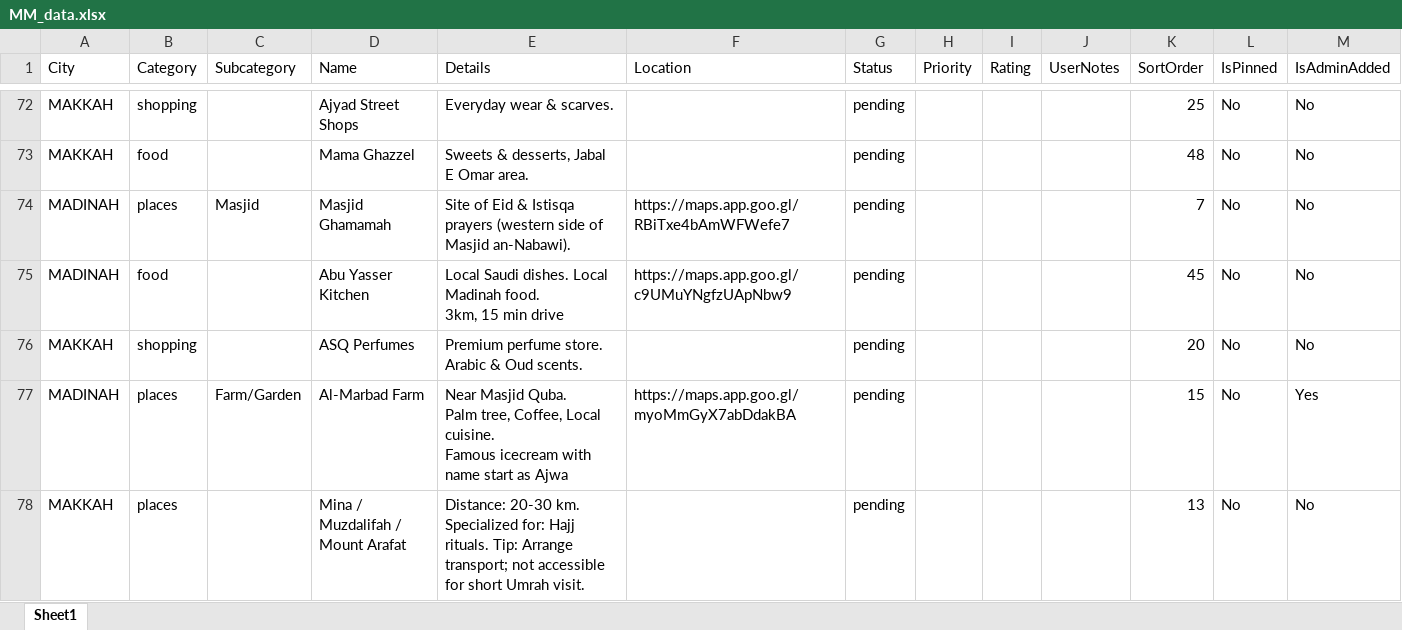
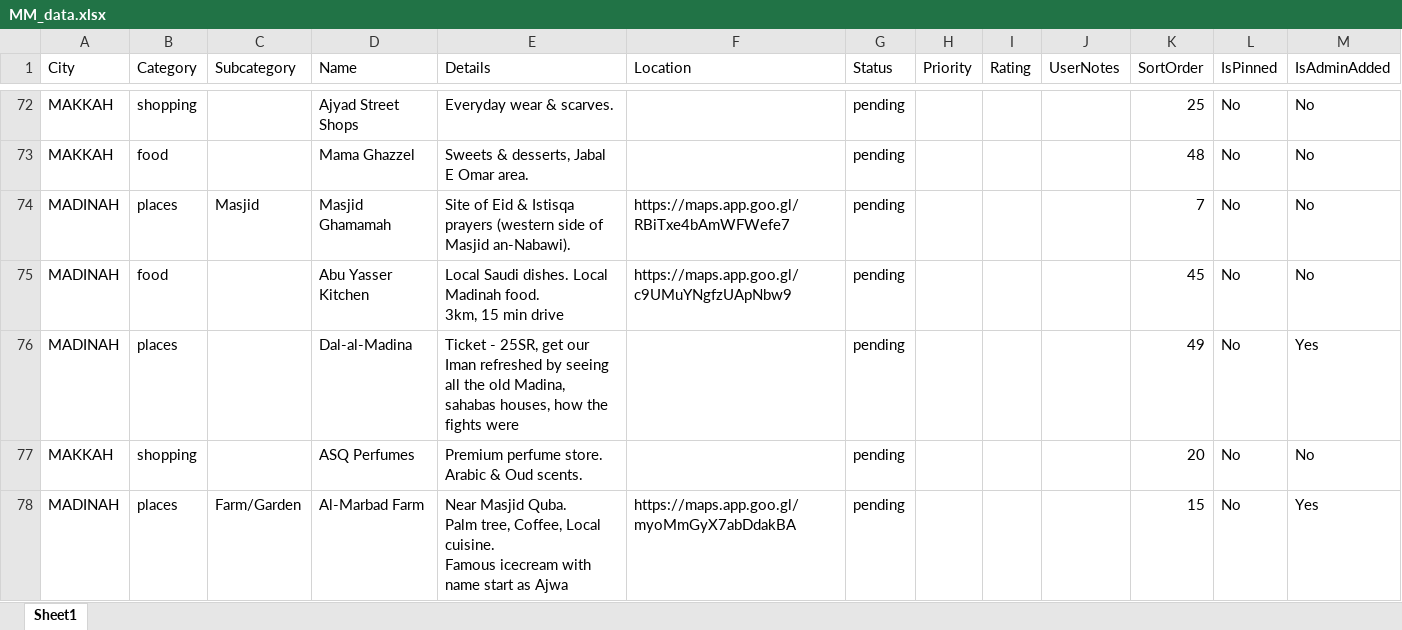
Before and after one commit to sn-bebo/mm_app, an Excel workbook: public/data/MM_data.xlsx, sheet Sheet1, drawn as a sheet; only a part is shown, gaps mark what is left out; the shorter side is filled out with more unchanged rows; values as stored, in another font and other column widths than the file's, no borders; the diff names each change by its address in the sheet, - before the commit and + after, or states it on an @@ line.

Commit message:
Update Excel data with latest changes

```diff
--- a/public/data/MM_data.xlsx (sheet Sheet1)
+++ b/public/data/MM_data.xlsx (sheet Sheet1)
+row 76: MADINAH | places |  | Dal-al-Madina | Ticket - 25SR, get our Iman refreshed by seeing all the old Madina, sahabas houses, how the fights were |  | pending |  |  |  | 49 | No | Yes
```
